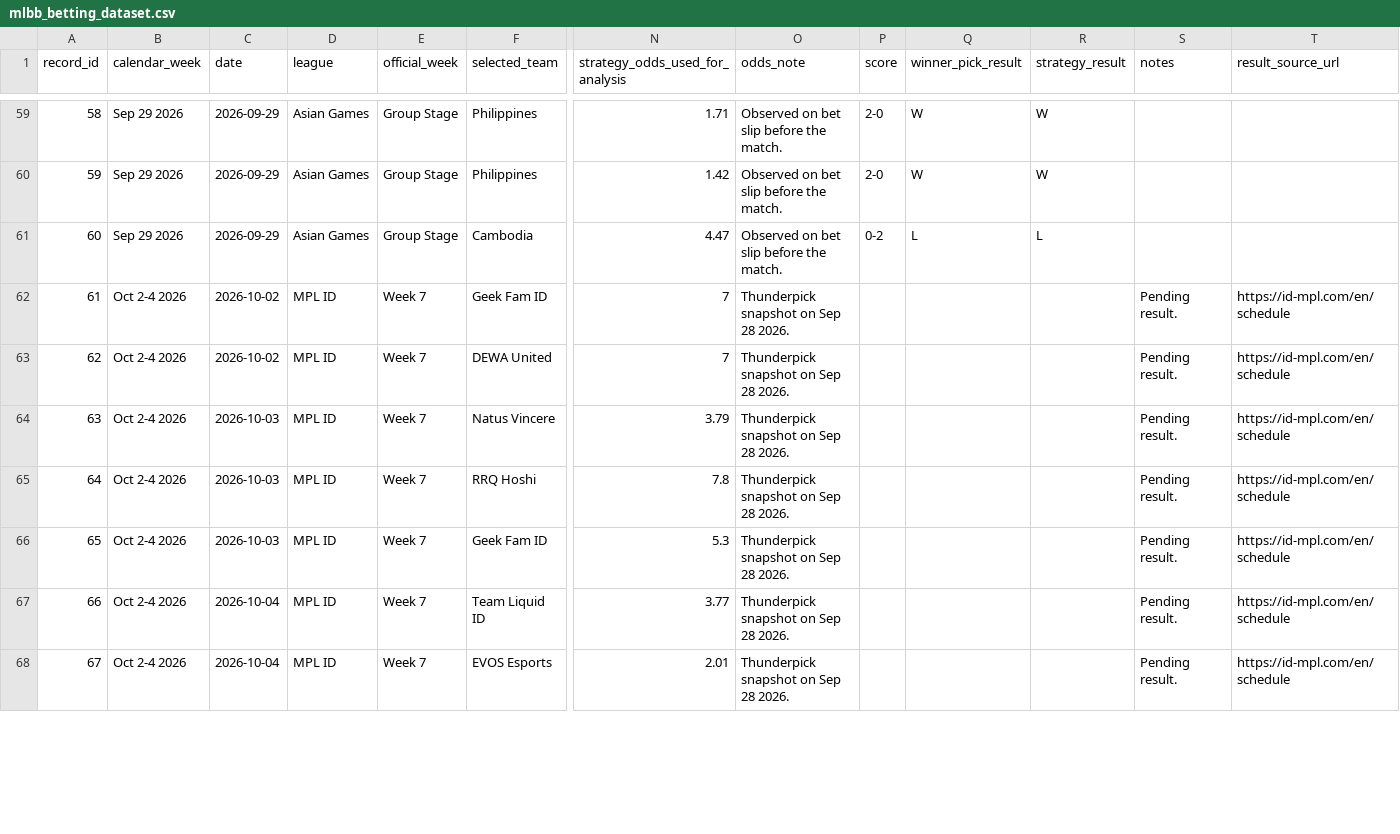
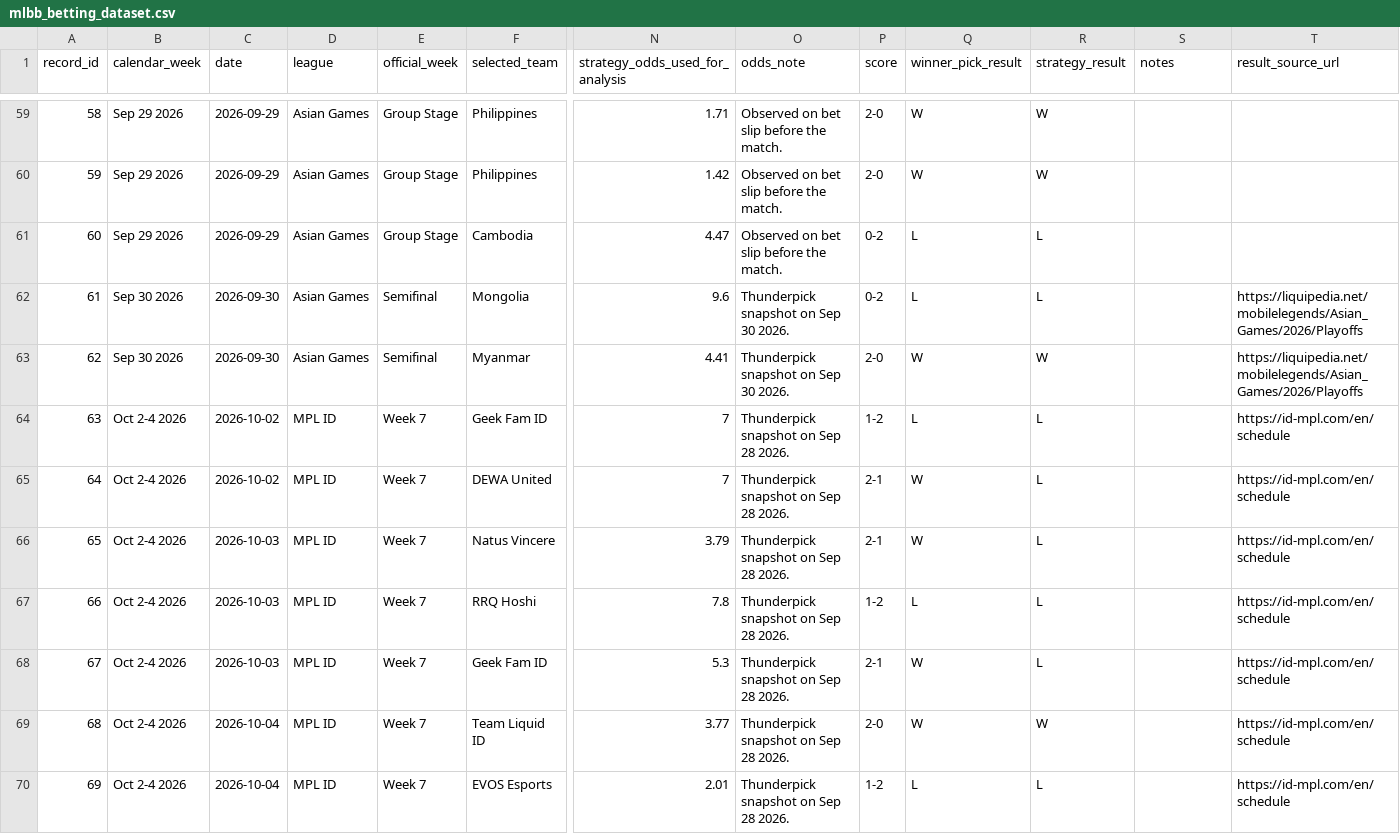
Before and after one commit to Ngo-seakyarith/ml-bet, a CSV file: src/data/mlbb_betting_dataset.csv, drawn as a sheet; only a part is shown, gaps mark what is left out; addresses are those after the commit; rows hold the shown columns only; the diff covers the shown part only; the diff names each change by its address in the sheet, - before the commit and + after, or states it on an @@ line.

```diff
--- a/src/data/mlbb_betting_dataset.csv
+++ b/src/data/mlbb_betting_dataset.csv
+row 62: 61 | Sep 30 2026 | 2026-09-30 | Asian Games | Semifinal | Mongolia | 9.6 | Thunderpick snapshot on Sep 30 2026. | 0-2 | L | L |  | https://liquipedia.net/mobilelegends/Asian_Games/2026/Playoffs
+row 63: 62 | Sep 30 2026 | 2026-09-30 | Asian Games | Semifinal | Myanmar | 4.41 | Thunderpick snapshot on Sep 30 2026. | 2-0 | W | W |  | https://liquipedia.net/mobilelegends/Asian_Games/2026/Playoffs
@@ column A (record_id) renumbered from row 64 down @@
-P64 (score): (empty)
+P64 (score): 1-2
-Q64 (winner_pick_result): (empty)
+Q64 (winner_pick_result): L
-R64:R68 (strategy_result): (empty)
+R64:R68 (strategy_result): L
-S64:S70 (notes): Pending result.
+S64:S70 (notes): (empty)
-P65:P66 (score): (empty)
+P65:P66 (score): 2-1
-Q65:Q66 (winner_pick_result): (empty)
+Q65:Q66 (winner_pick_result): W
-P67 (score): (empty)
+P67 (score): 1-2
-Q67 (winner_pick_result): (empty)
+Q67 (winner_pick_result): L
-P68 (score): (empty)
+P68 (score): 2-1
-Q68:Q69 (winner_pick_result): (empty)
+Q68:Q69 (winner_pick_result): W
-P69 (score): (empty)
+P69 (score): 2-0
-R69 (strategy_result): (empty)
+R69 (strategy_result): W
-P70 (score): (empty)
+P70 (score): 1-2
-Q70 (winner_pick_result): (empty)
+Q70 (winner_pick_result): L
-R70 (strategy_result): (empty)
+R70 (strategy_result): L
```
Also changed, not shown: 32 edited cells elsewhere in this file.
